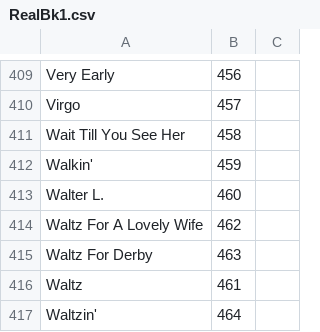
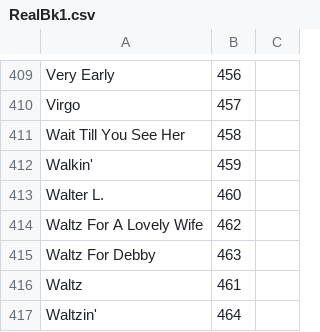
Before and after one commit to aspiers/book-indices, a CSV file: RealBk1.csv, drawn as a sheet; only a part is shown, gaps mark what is left out.

Commit message:
waltz for debby
typo

```diff
--- a/RealBk1.csv
+++ b/RealBk1.csv
@@ -414,3 +414,3 @@ Walter L.,460,
 Waltz For A Lovely Wife,462,
-Waltz For Derby,463,
+Waltz For Debby,463,
 Waltz,461,
```
